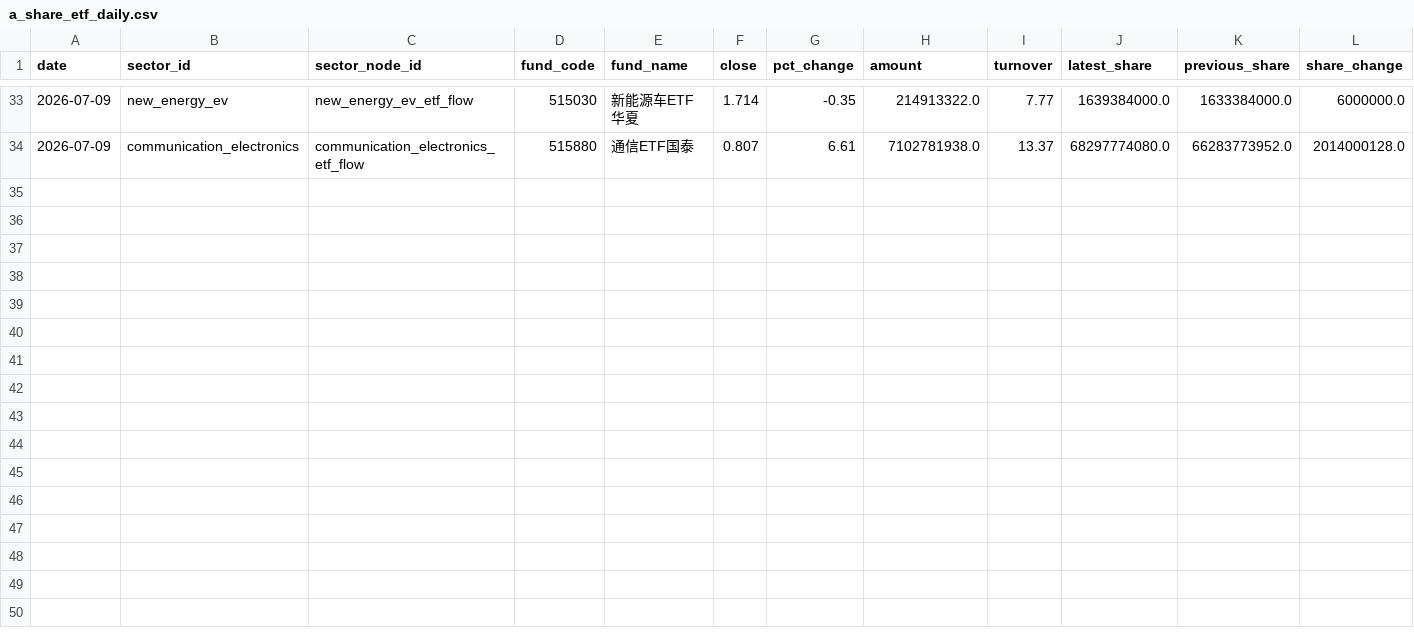
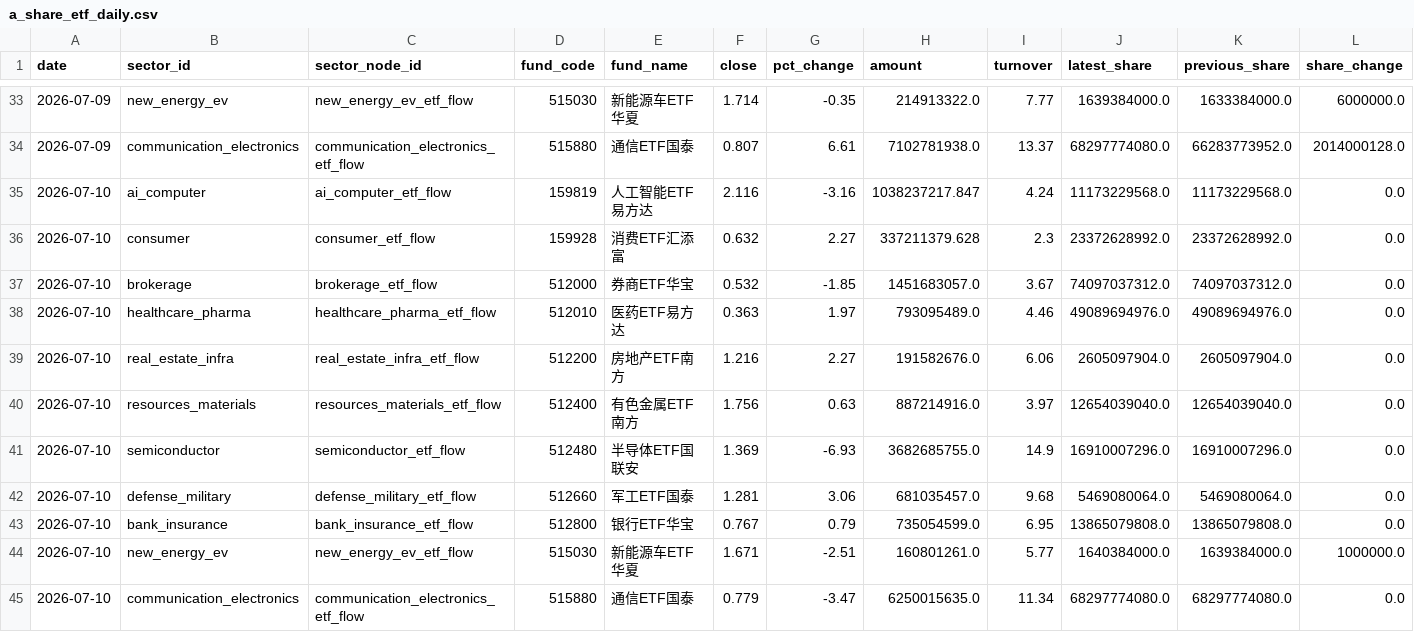
Before and after one commit to Cosec2022/financial-ponds-site, a CSV file: tools/financial-pond-framework/data/provider_exports/a_share_etf_daily.csv, drawn as a sheet; only a part is shown, gaps mark what is left out; rows hold the shown columns only; the diff names each change by its address in the sheet, - before the commit and + after, or states it on an @@ line.

```diff
--- a/tools/financial-pond-framework/data/provider_exports/a_share_etf_daily.csv
+++ b/tools/financial-pond-framework/data/provider_exports/a_share_etf_daily.csv
+row 35: 2026-07-10 | ai_computer | ai_computer_etf_flow | 159819 | 人工智能ETF易方达 | 2.116 | -3.16 | 1038237217.847 | 4.24 | 11173229568.0 | 11173229568.0 | 0.0
+row 36: 2026-07-10 | consumer | consumer_etf_flow | 159928 | 消费ETF汇添富 | 0.632 | 2.27 | 337211379.628 | 2.3 | 23372628992.0 | 23372628992.0 | 0.0
+row 37: 2026-07-10 | brokerage | brokerage_etf_flow | 512000 | 券商ETF华宝 | 0.532 | -1.85 | 1451683057.0 | 3.67 | 74097037312.0 | 74097037312.0 | 0.0
+row 38: 2026-07-10 | healthcare_pharma | healthcare_pharma_etf_flow | 512010 | 医药ETF易方达 | 0.363 | 1.97 | 793095489.0 | 4.46 | 49089694976.0 | 49089694976.0 | 0.0
+row 39: 2026-07-10 | real_estate_infra | real_estate_infra_etf_flow | 512200 | 房地产ETF南方 | 1.216 | 2.27 | 191582676.0 | 6.06 | 2605097904.0 | 2605097904.0 | 0.0
+row 40: 2026-07-10 | resources_materials | resources_materials_etf_flow | 512400 | 有色金属ETF南方 | 1.756 | 0.63 | 887214916.0 | 3.97 | 12654039040.0 | 12654039040.0 | 0.0
+row 41: 2026-07-10 | semiconductor | semiconductor_etf_flow | 512480 | 半导体ETF国联安 | 1.369 | -6.93 | 3682685755.0 | 14.9 | 16910007296.0 | 16910007296.0 | 0.0
+row 42: 2026-07-10 | defense_military | defense_military_etf_flow | 512660 | 军工ETF国泰 | 1.281 | 3.06 | 681035457.0 | 9.68 | 5469080064.0 | 5469080064.0 | 0.0
+row 43: 2026-07-10 | bank_insurance | bank_insurance_etf_flow | 512800 | 银行ETF华宝 | 0.767 | 0.79 | 735054599.0 | 6.95 | 13865079808.0 | 13865079808.0 | 0.0
+row 44: 2026-07-10 | new_energy_ev | new_energy_ev_etf_flow | 515030 | 新能源车ETF华夏 | 1.671 | -2.51 | 160801261.0 | 5.77 | 1640384000.0 | 1639384000.0 | 1000000.0
+row 45: 2026-07-10 | communication_electronics | communication_electronics_etf_flow | 515880 | 通信ETF国泰 | 0.779 | -3.47 | 6250015635.0 | 11.34 | 68297774080.0 | 68297774080.0 | 0.0
```
Also changed, not shown: tools/financial-pond-framework/data/provider_exports/a_share_sector_flow.csv, tools/financial-pond-framework/data/provider_exports/a_share_water_level.csv, 52 other files.
